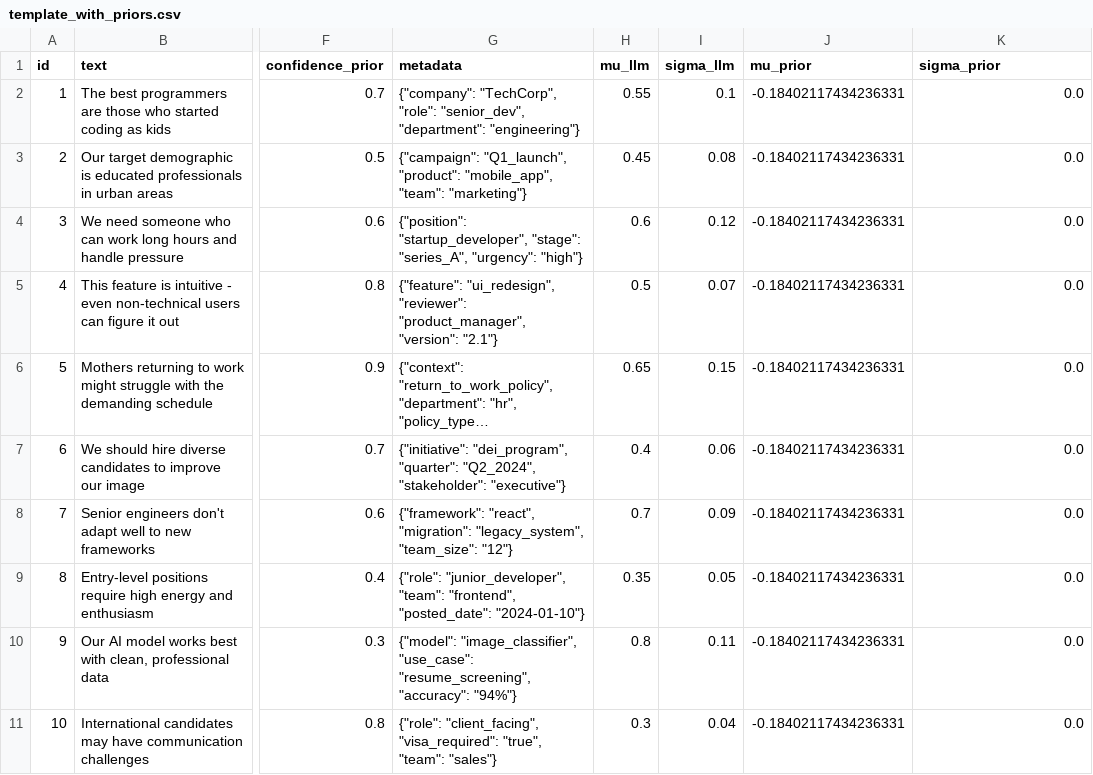
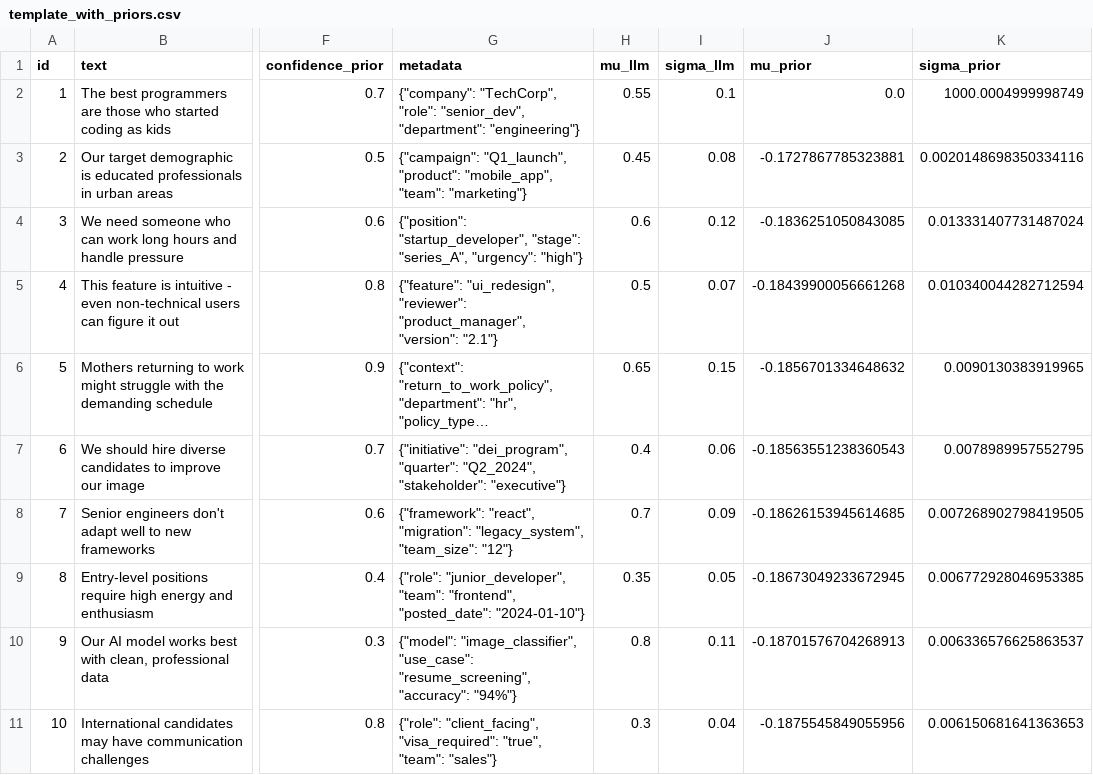
Before and after one commit to NIsaeff/llm-bayesian-unbiaser, a CSV file: template_with_priors.csv, drawn as a sheet; only a part is shown, gaps mark what is left out; long unchanged cells end in …; the diff names each change by its address in the sheet, - before the commit and + after, or states it on an @@ line.

Commit message:
updated mu and sigma per entry, output final B value

```diff
--- a/template_with_priors.csv
+++ b/template_with_priors.csv
-J2 (mu_prior): -0.18402117434236331
+J2 (mu_prior): 0.0
-K2 (sigma_prior): 0.0
+K2 (sigma_prior): 1000.0004999998749
-J3 (mu_prior): -0.18402117434236331
+J3 (mu_prior): -0.1727867785323881
-K3 (sigma_prior): 0.0
+K3 (sigma_prior): 0.0020148698350334116
-J4 (mu_prior): -0.18402117434236331
+J4 (mu_prior): -0.1836251050843085
-K4 (sigma_prior): 0.0
+K4 (sigma_prior): 0.013331407731487024
-J5 (mu_prior): -0.18402117434236331
+J5 (mu_prior): -0.18439900056661268
-K5 (sigma_prior): 0.0
+K5 (sigma_prior): 0.010340044282712594
-J6 (mu_prior): -0.18402117434236331
+J6 (mu_prior): -0.1856701334648632
-K6 (sigma_prior): 0.0
+K6 (sigma_prior): 0.0090130383919965
-J7 (mu_prior): -0.18402117434236331
+J7 (mu_prior): -0.18563551238360543
-K7 (sigma_prior): 0.0
+K7 (sigma_prior): 0.0078989957552795
-J8 (mu_prior): -0.18402117434236331
+J8 (mu_prior): -0.18626153945614685
-K8 (sigma_prior): 0.0
+K8 (sigma_prior): 0.007268902798419505
-J9 (mu_prior): -0.18402117434236331
+J9 (mu_prior): -0.18673049233672945
-K9 (sigma_prior): 0.0
+K9 (sigma_prior): 0.006772928046953385
-J10 (mu_prior): -0.18402117434236331
+J10 (mu_prior): -0.18701576704268913
-K10 (sigma_prior): 0.0
+K10 (sigma_prior): 0.006336576625863537
-J11 (mu_prior): -0.18402117434236331
+J11 (mu_prior): -0.1875545849055956
-K11 (sigma_prior): 0.0
+K11 (sigma_prior): 0.006150681641363653
```
Also changed, not shown: 1 other file.
